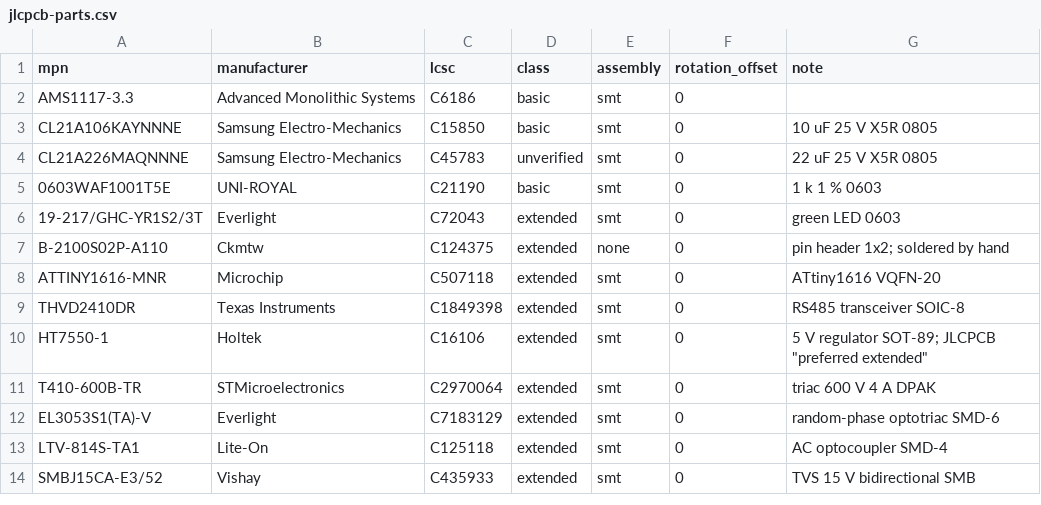
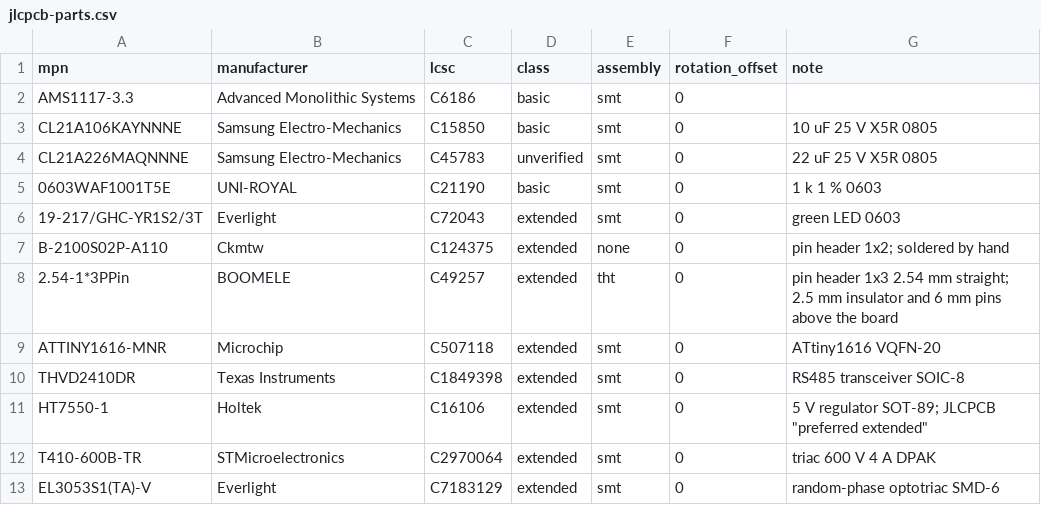
Before and after one commit to sadilek/irrigation_controller, a CSV file: lib/jlcpcb-parts.csv, drawn as a sheet; only a part is shown; the shorter side is filled out with more unchanged rows; the diff names each change by its address in the sheet, - before the commit and + after, or states it on an @@ line.

```diff
--- a/lib/jlcpcb-parts.csv
+++ b/lib/jlcpcb-parts.csv
+row 8: 2.54-1*3PPin | BOOMELE | C49257 | extended | tht | 0 | pin header 1x3 2.54 mm straight; 2.5 mm insulator and 6 mm pins above the board
```
Also changed, not shown: 23 other files.
